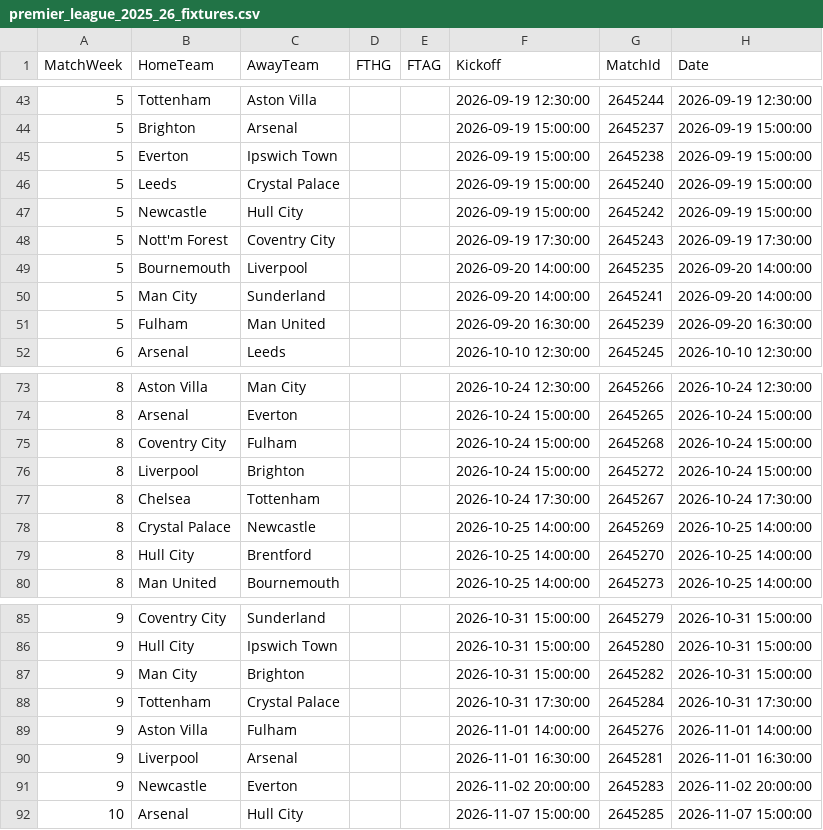
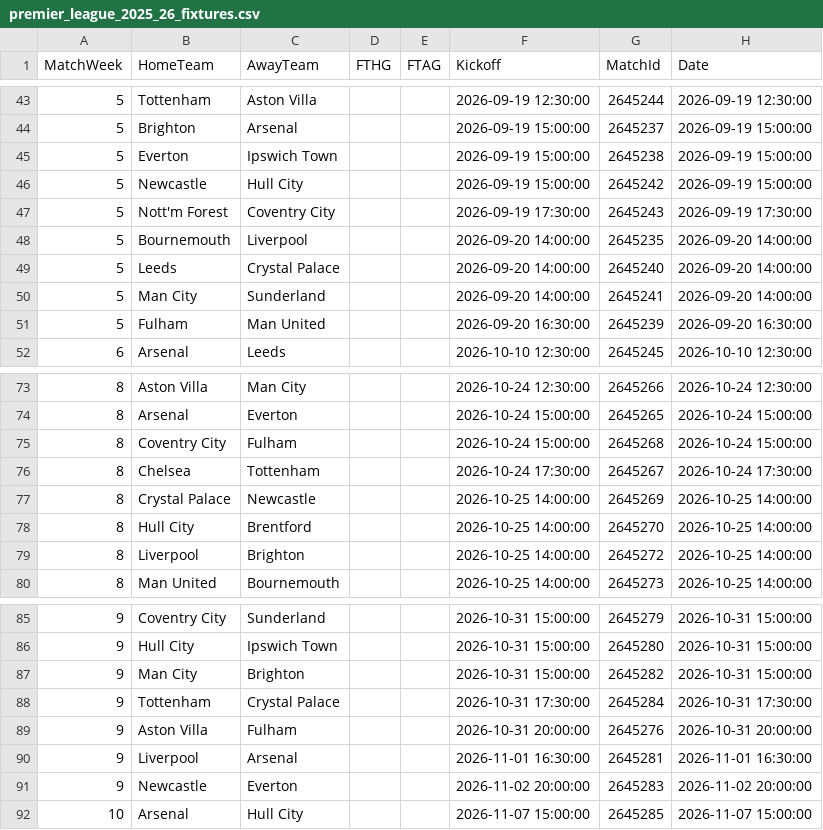
Before and after one commit to Shab00/Over-Under2.5Goals, a CSV file: data/raw/football_data/premier_league_2025_26_fixtures.csv, drawn as a sheet; only a part is shown, gaps mark what is left out.

```diff
--- a/data/raw/football_data/premier_league_2025_26_fixtures.csv
+++ b/data/raw/football_data/premier_league_2025_26_fixtures.csv
@@ -45,3 +45,2 @@ MatchWeek,HomeTeam,AwayTeam,FTHG,FTAG,Kickoff,MatchId,Date
 5,Everton,Ipswich Town,,,2026-09-19 15:00:00,2645238,2026-09-19 15:00:00
-5,Leeds,Crystal Palace,,,2026-09-19 15:00:00,2645240,2026-09-19 15:00:00
 5,Newcastle,Hull City,,,2026-09-19 15:00:00,2645242,2026-09-19 15:00:00
@@ -49,2 +48,3 @@ MatchWeek,HomeTeam,AwayTeam,FTHG,FTAG,Kickoff,MatchId,Date
 5,Bournemouth,Liverpool,,,2026-09-20 14:00:00,2645235,2026-09-20 14:00:00
+5,Leeds,Crystal Palace,,,2026-09-20 14:00:00,2645240,2026-09-20 14:00:00
 5,Man City,Sunderland,,,2026-09-20 14:00:00,2645241,2026-09-20 14:00:00
@@ -75,3 +75,2 @@ MatchWeek,HomeTeam,AwayTeam,FTHG,FTAG,Kickoff,MatchId,Date
 8,Coventry City,Fulham,,,2026-10-24 15:00:00,2645268,2026-10-24 15:00:00
-8,Liverpool,Brighton,,,2026-10-24 15:00:00,2645272,2026-10-24 15:00:00
 8,Chelsea,Tottenham,,,2026-10-24 17:30:00,2645267,2026-10-24 17:30:00
@@ -79,2 +78,3 @@ MatchWeek,HomeTeam,AwayTeam,FTHG,FTAG,Kickoff,MatchId,Date
 8,Hull City,Brentford,,,2026-10-25 14:00:00,2645270,2026-10-25 14:00:00
+8,Liverpool,Brighton,,,2026-10-25 14:00:00,2645272,2026-10-25 14:00:00
 8,Man United,Bournemouth,,,2026-10-25 14:00:00,2645273,2026-10-25 14:00:00
@@ -88,3 +88,3 @@ MatchWeek,HomeTeam,AwayTeam,FTHG,FTAG,Kickoff,MatchId,Date
 9,Tottenham,Crystal Palace,,,2026-10-31 17:30:00,2645284,2026-10-31 17:30:00
-9,Aston Villa,Fulham,,,2026-11-01 14:00:00,2645276,2026-11-01 14:00:00
+9,Aston Villa,Fulham,,,2026-10-31 20:00:00,2645276,2026-10-31 20:00:00
 9,Liverpool,Arsenal,,,2026-11-01 16:30:00,2645281,2026-11-01 16:30:00
```
Also changed, not shown: data/processed/results_merged.csv, data/processed/updated_fixtures_with_odds.csv, 6 other files.
